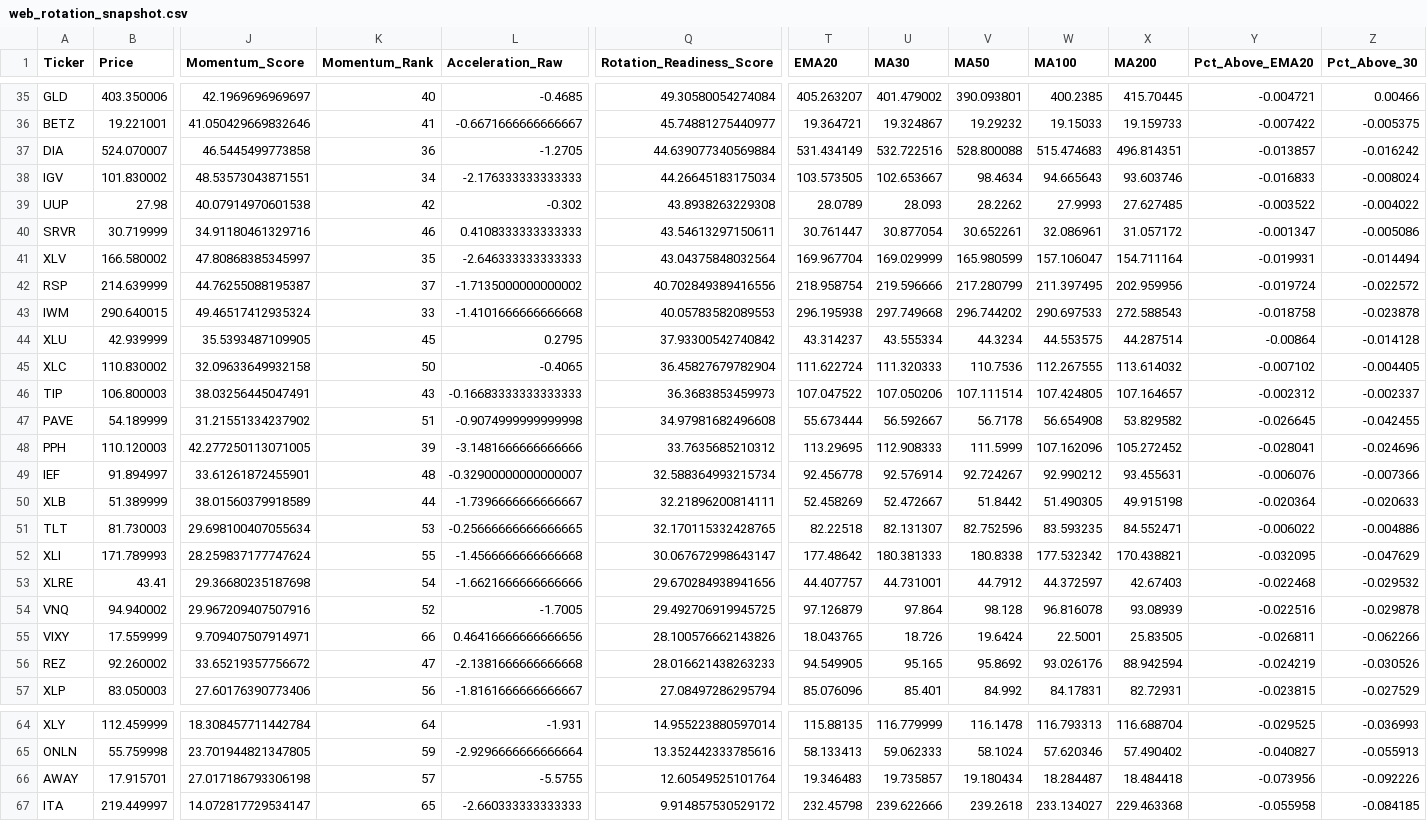
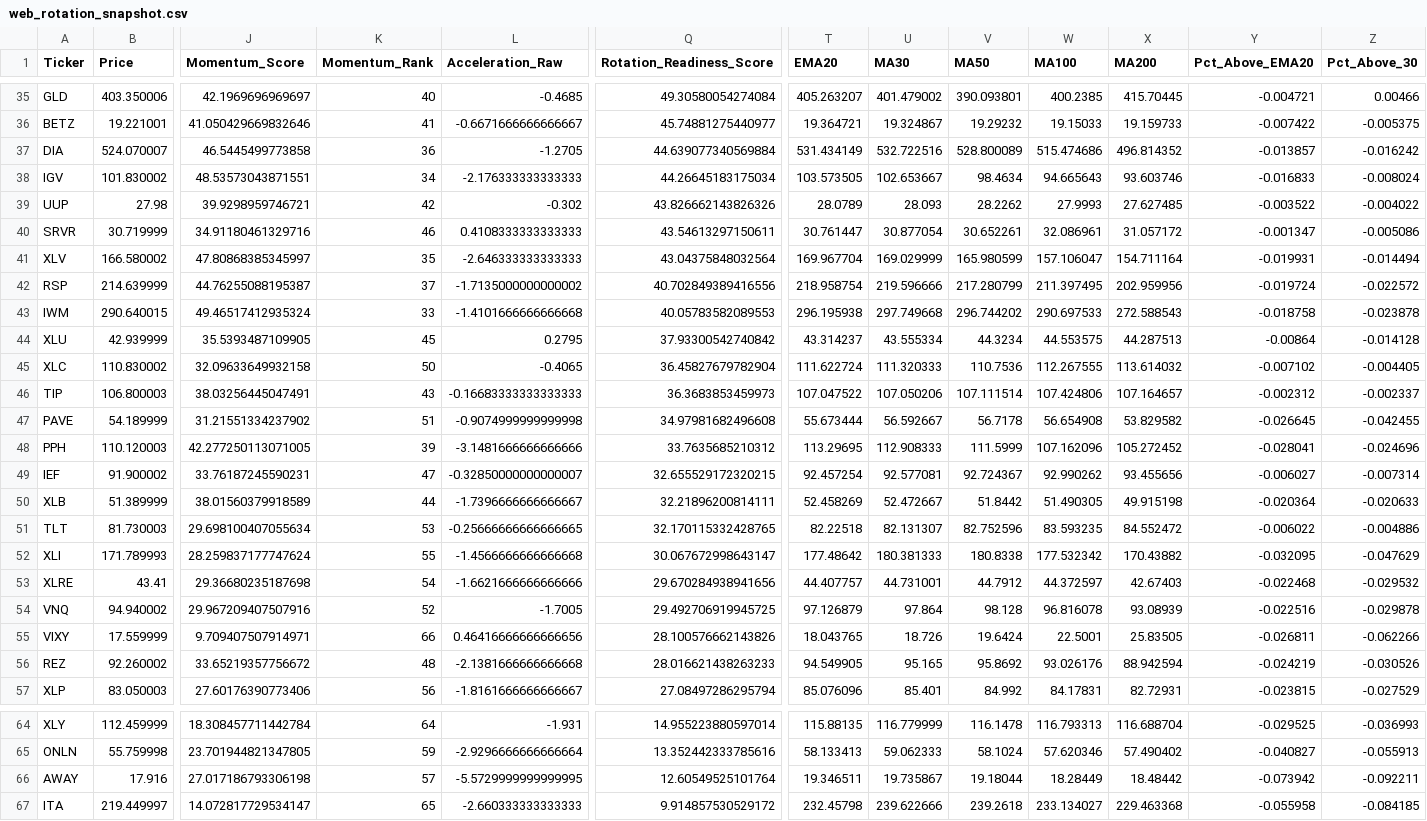
Before and after one commit to walkemr2/walker-analytics, a CSV file: data_processed/web_rotation_snapshot.csv, drawn as a sheet; only a part is shown, gaps mark what is left out; the diff covers the shown part only; the diff names each change by its address in the sheet, - before the commit and + after, or states it on an @@ line.

```diff
--- a/data_processed/web_rotation_snapshot.csv
+++ b/data_processed/web_rotation_snapshot.csv
-V37 (MA50): 528.800088
+V37 (MA50): 528.800089
-W37 (MA100): 515.474683
+W37 (MA100): 515.474686
-X37 (MA200): 496.814351
+X37 (MA200): 496.814352
-J39 (Momentum_Score): 40.07914970601538
+J39 (Momentum_Score): 39.9298959746721
-Q39 (Rotation_Readiness_Score): 43.8938263229308
+Q39 (Rotation_Readiness_Score): 43.826662143826326
-X44 (MA200): 44.287514
+X44 (MA200): 44.287513
-W46 (MA100): 107.424805
+W46 (MA100): 107.424806
-B49 (Price): 91.894997
+B49 (Price): 91.900002
-J49 (Momentum_Score): 33.61261872455901
+J49 (Momentum_Score): 33.76187245590231
-K49 (Momentum_Rank): 48
+K49 (Momentum_Rank): 47
-L49 (Acceleration_Raw): -0.32900000000000007
+L49 (Acceleration_Raw): -0.32850000000000007
-Q49 (Rotation_Readiness_Score): 32.588364993215734
+Q49 (Rotation_Readiness_Score): 32.655529172320215
-T49 (EMA20): 92.456778
+T49 (EMA20): 92.457254
-U49 (MA30): 92.576914
+U49 (MA30): 92.577081
-V49 (MA50): 92.724267
+V49 (MA50): 92.724367
-W49 (MA100): 92.990212
+W49 (MA100): 92.990262
-X49 (MA200): 93.455631
+X49 (MA200): 93.455656
-Y49 (Pct_Above_EMA20): -0.006076
+Y49 (Pct_Above_EMA20): -0.006027
-Z49 (Pct_Above_30): -0.007366
+Z49 (Pct_Above_30): -0.007314
-X51 (MA200): 84.552471
+X51 (MA200): 84.552472
-X52 (MA200): 170.438821
+X52 (MA200): 170.43882
-K56 (Momentum_Rank): 47
+K56 (Momentum_Rank): 48
-B66 (Price): 17.915701
+B66 (Price): 17.916
-L66 (Acceleration_Raw): -5.5755
+L66 (Acceleration_Raw): -5.5729999999999995
-T66 (EMA20): 19.346483
+T66 (EMA20): 19.346511
-U66 (MA30): 19.735857
+U66 (MA30): 19.735867
-V66 (MA50): 19.180434
+V66 (MA50): 19.18044
-W66 (MA100): 18.284487
+W66 (MA100): 18.28449
-X66 (MA200): 18.484418
+X66 (MA200): 18.48442
-Y66 (Pct_Above_EMA20): -0.073956
+Y66 (Pct_Above_EMA20): -0.073942
-Z66 (Pct_Above_30): -0.092226
+Z66 (Pct_Above_30): -0.092211
```
Also changed, not shown: 34 edited cells elsewhere in this file, data_processed/moving_average_latest.csv, data_processed/sector_prices.csv, 15 other files.
